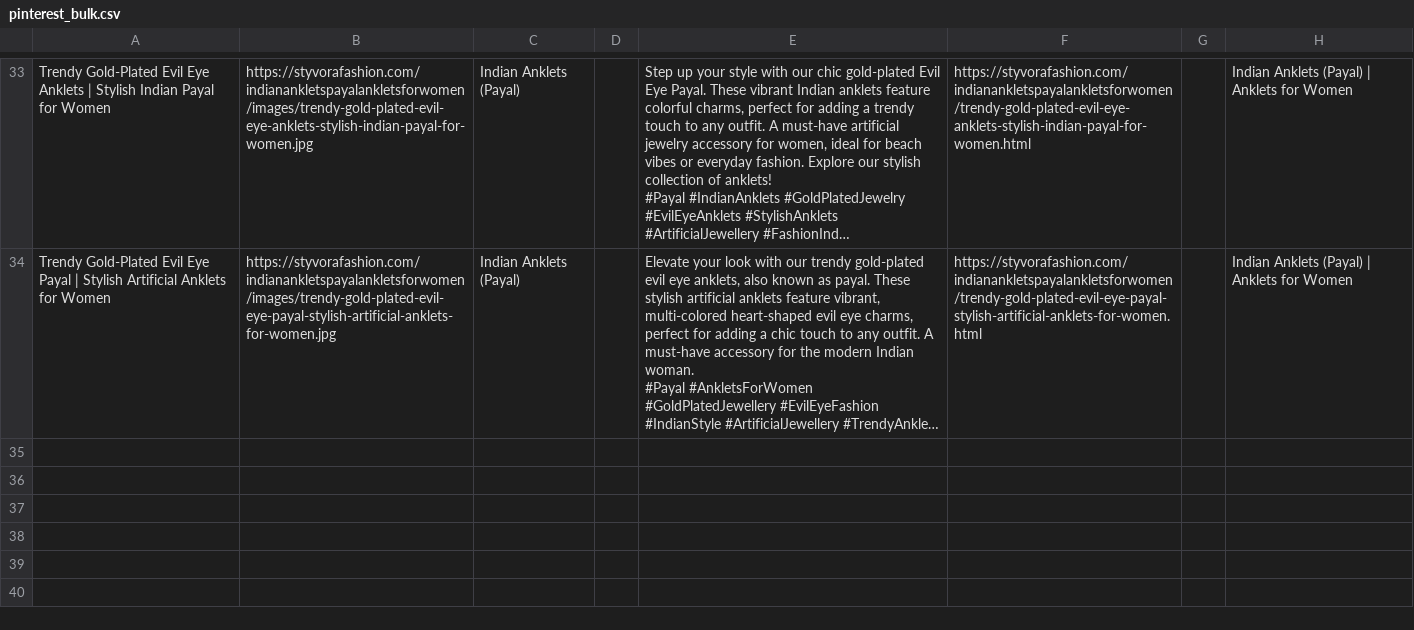
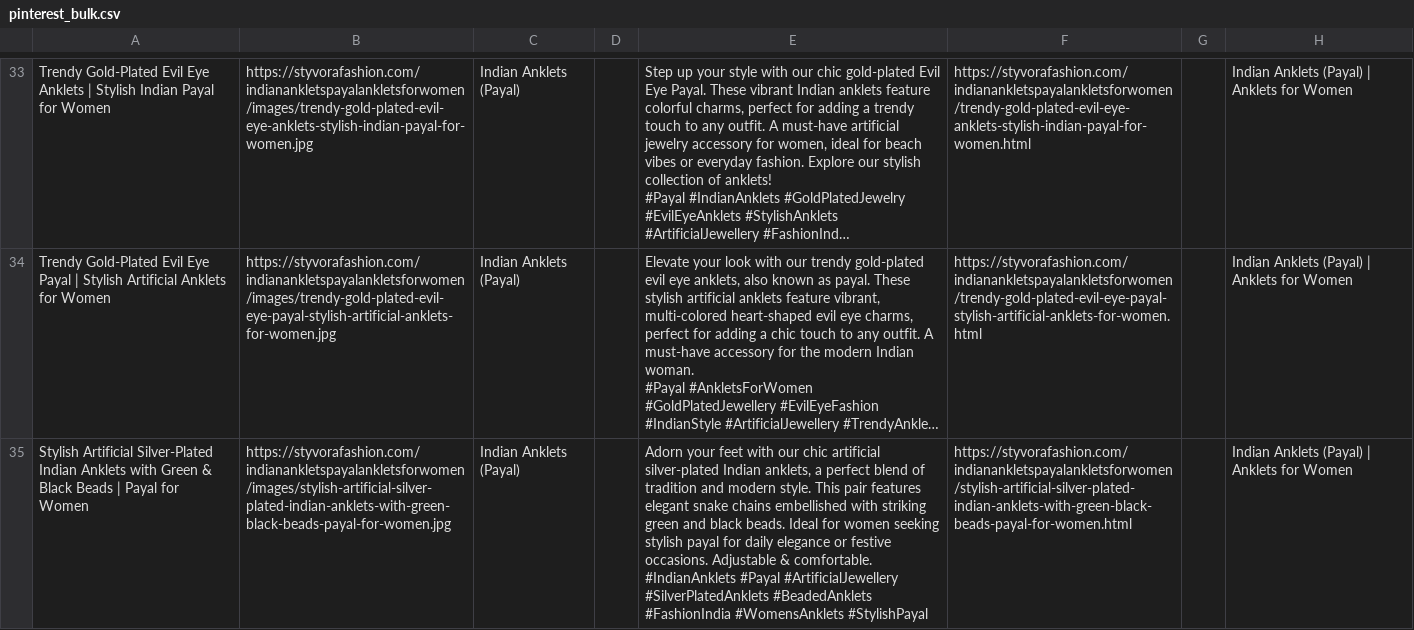
Before and after one commit to deepkoley156/styvorafashion-website, a CSV file: pinterest_bulk.csv, drawn as a sheet; only a part is shown, gaps mark what is left out; long unchanged cells end in …; ↵ is a line break in a cell; the diff names each change by its address in the sheet, - before the commit and + after, or states it on an @@ line.

Commit message:
Append product to Pinterest Bulk CSV

```diff
--- a/pinterest_bulk.csv
+++ b/pinterest_bulk.csv
+row 35: Stylish Artificial Silver-Plated Indian Anklets with Green & Black Beads | Payal for Women | https://styvorafashion.com/indianankletspayalankletsforwomen/images/stylish-artificial-silver-plated-indian-anklets-with-green-black-beads-payal-for-women.jpg | Indian Anklets (Payal) |  | Adorn your feet with our chic artificial silver-plated Indian anklets, a perfect blend of tradition and modern style. This pair features elegant snake chains embellished with striking green and black beads. Ideal for women seeking stylish payal for daily elegance or festive occasions. Adjustable & comfortable. ↵ #IndianAnklets #Payal #ArtificialJewellery #SilverPlatedAnklets #BeadedAnklets #FashionIndia #WomensAnklets #StylishPayal | https://styvorafashion.com/indianankletspayalankletsforwomen/stylish-artificial-silver-plated-indian-anklets-with-green-black-beads-payal-for-women.html |  | Indian Anklets (Payal) | Anklets for Women
```
